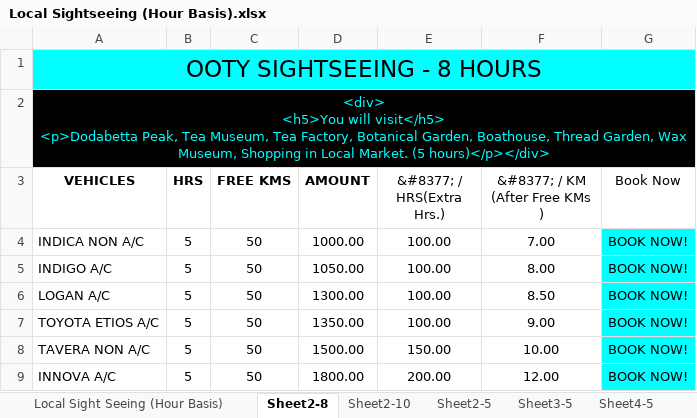
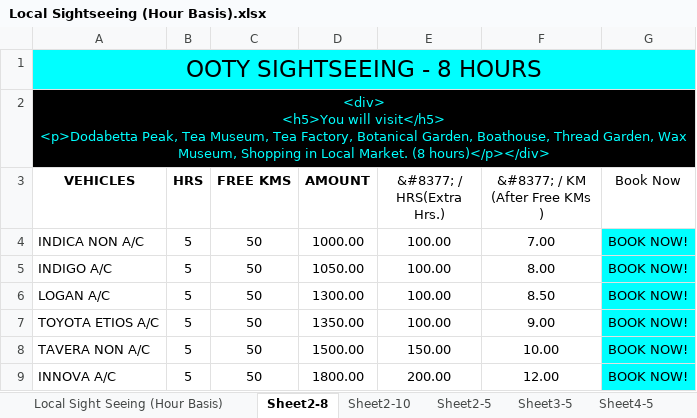
Before and after one commit to candystoregame/ootytaxi, an Excel workbook: assets/dataFiles/Local Sightseeing (Hour Basis).xlsx, sheet Sheet2-8, drawn as a sheet; values as stored, in another font and other column widths than the file's, no borders; the diff names each change by its address in the sheet, - before the commit and + after, or states it on an @@ line.

```diff
--- a/assets/dataFiles/Local Sightseeing (Hour Basis).xlsx (sheet Sheet2-8)
+++ b/assets/dataFiles/Local Sightseeing (Hour Basis).xlsx (sheet Sheet2-8)
-A2 (VEHICLES): …Local Market. (5 hours)</p></div>
+A2 (VEHICLES): …Local Market. (8 hours)</p></div>
```
Also changed, not shown: sheet Sheet2-10, sheet Sheet3-5, sheet Sheet9-9, sheet Sheet4-5, sheet Sheet5-9, sheet Sheet6-5, 4 more sheets, assets/dataFiles/One Day Tour Packages.xlsx, assets/dataFiles/Three Days Tour Packages.xlsx, 1 other file.
